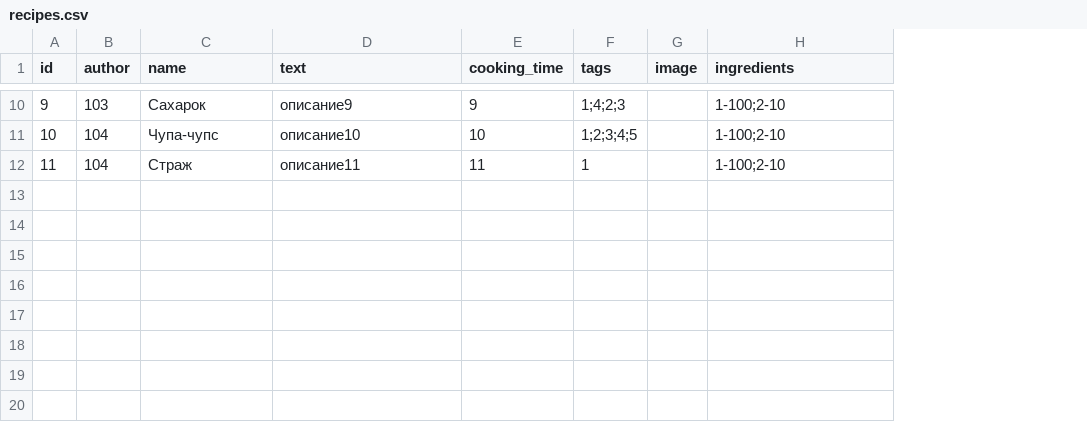
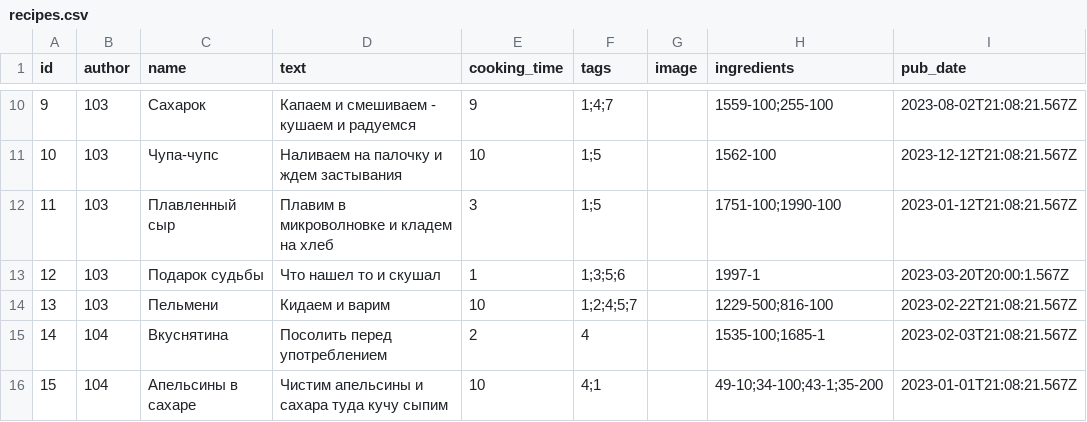
Before and after one commit to s-kraynev/foodgram-project-react, a CSV file: data/recipes.csv, drawn as a sheet; only a part is shown, gaps mark what is left out; removed rows and columns are numbered as before the commit, all else as after; the diff covers the shown part only; the diff names each change by its address in the sheet, - before the commit and + after, or states it on an @@ line.

Commit message:
Update data for testing and add pub_date

```diff
--- a/data/recipes.csv
+++ b/data/recipes.csv
+column I (pub_date), rows 10-11: 2023-08-02T21:08:21.567Z | 2023-12-12T21:08:21.567Z
-D10 (text): описание9
+D10 (text): Капаем и смешиваем - кушаем и радуемся
-F10 (tags): 1;4;2;3
+F10 (tags): 1;4;7
-H10 (ingredients): 1-100;2-10
+H10 (ingredients): 1559-100;255-100
-B11 (author): 104
+B11 (author): 103
-D11 (text): описание10
+D11 (text): Наливаем на палочку и ждем застывания
-F11 (tags): 1;2;3;4;5
+F11 (tags): 1;5
-H11 (ingredients): 1-100;2-10
+H11 (ingredients): 1562-100
-row 12: 11 | 104 | Страж | описание11 | 11 | 1 |  | 1-100;2-10
+row 12: 11 | 103 | Плавленный сыр | Плавим в микроволновке и кладем на хлеб | 3 | 1;5 |  | 1751-100;1990-100 | 2023-01-12T21:08:21.567Z
+row 13: 12 | 103 | Подарок судьбы | Что нашел то и скушал | 1 | 1;3;5;6 |  | 1997-1 | 2023-03-20T20:00:1.567Z
+row 14: 13 | 103 | Пельмени | Кидаем и варим | 10 | 1;2;4;5;7 |  | 1229-500;816-100 | 2023-02-22T21:08:21.567Z
+row 15: 14 | 104 | Вкуснятина | Посолить перед употреблением | 2 | 4 |  | 1535-100;1685-1 | 2023-02-03T21:08:21.567Z
+row 16: 15 | 104 | Апельсины в сахаре | Чистим апельсины и сахара туда кучу сыпим | 10 | 4;1 |  | 49-10;34-100;43-1;35-200 | 2023-01-01T21:08:21.567Z
```
Also changed, not shown: 2 added rows, 2 removed rows and 25 edited cells elsewhere in this file, data/tags.csv, data/users.csv, 6 other files.
